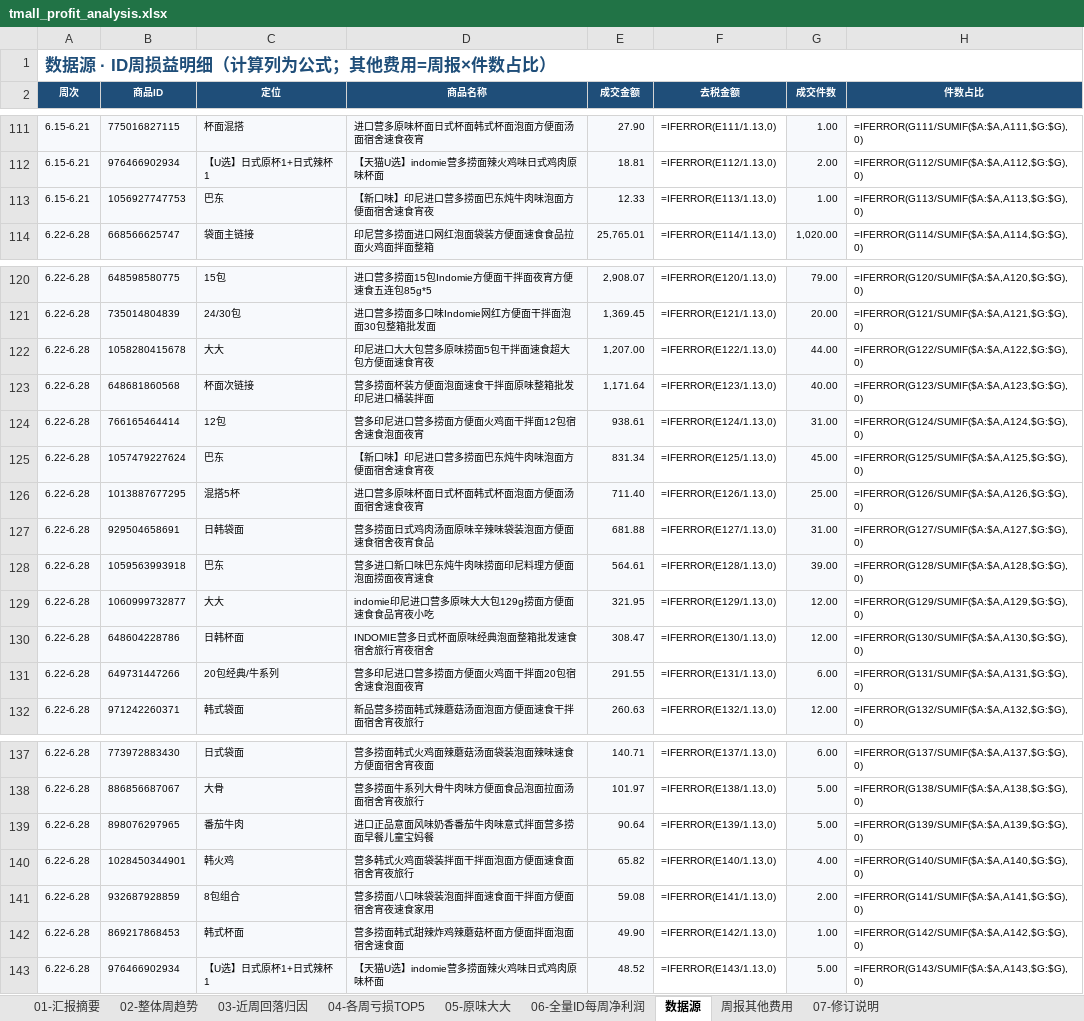
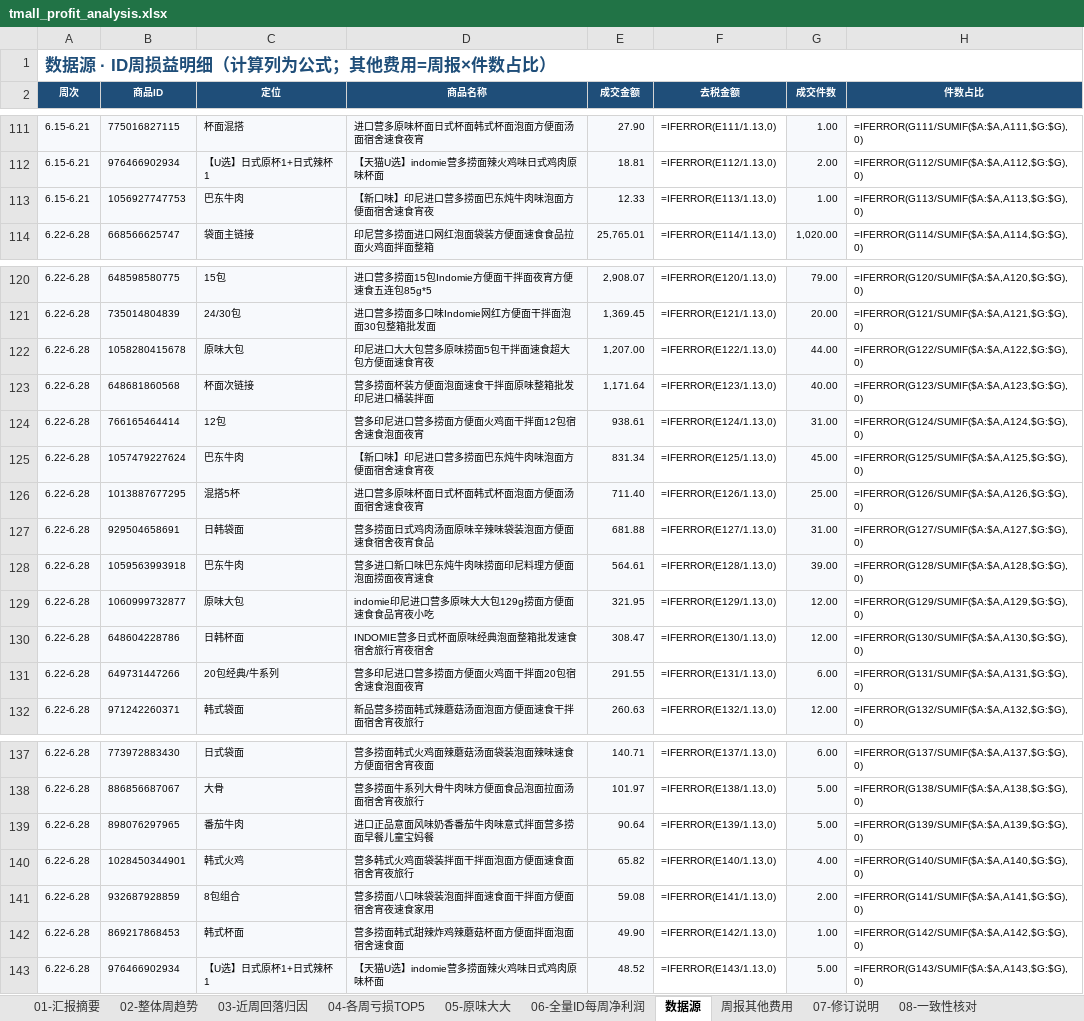
Before and after one commit to ghg131419-cloud/cursor, an Excel workbook: tmall_profit_analysis.xlsx, sheet 数据源, drawn as a sheet; only a part is shown, gaps mark what is left out; values as stored, in another font and other column widths than the file's, no borders; formulas without a stored value are shown as written; the diff names each change by its address in the sheet, - before the commit and + after, or states it on an @@ line.

```diff
--- a/tmall_profit_analysis.xlsx (sheet 数据源)
+++ b/tmall_profit_analysis.xlsx (sheet 数据源)
+sheet tab: 08-一致性核对
-C113 (定位): 巴东
+C113 (定位): 巴东牛肉
-C122 (定位): 大大
+C122 (定位): 原味大包
-C125 (定位): 巴东
+C125 (定位): 巴东牛肉
-C128 (定位): 巴东
+C128 (定位): 巴东牛肉
-C129 (定位): 大大
+C129 (定位): 原味大包
-C140 (定位): 韩火鸡
+C140 (定位): 韩式火鸡
```
Also changed, not shown: sheet 05-原味大大, sheet 06-全量ID每周净利润, sheet 03-近周回落归因, sheet 07-修订说明, sheet 01-汇报摘要, charts or pictures, tmall_profit_leadership_report.xlsx, 天猫近3月数据_分析结果/天猫利润分析.xlsx, 1 other file.
